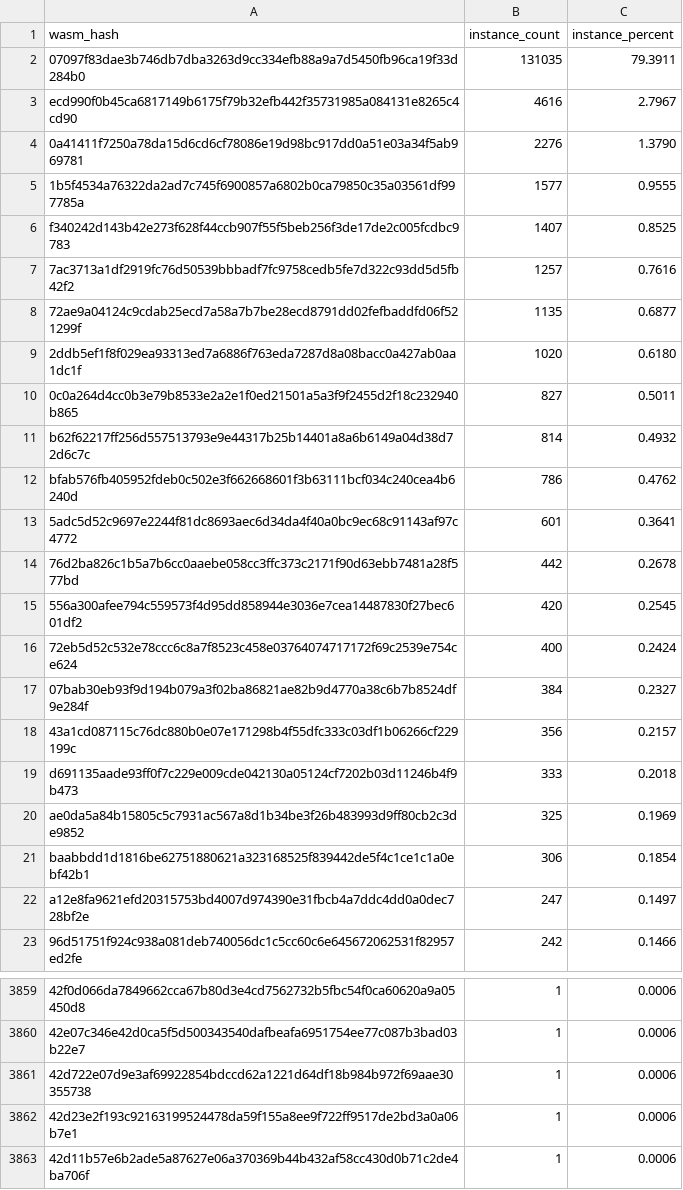
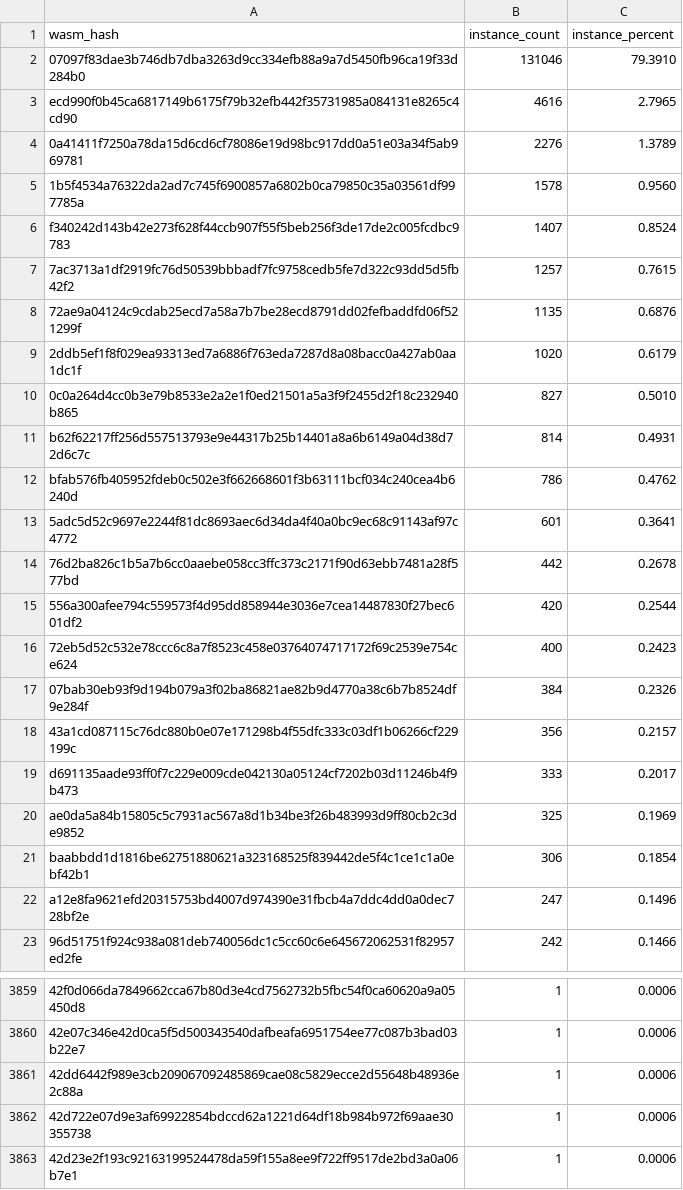
Before and after one commit to stellar-experimental/contract-wasms, a CSV file: analysis/count_instances_per_wasm.csv, drawn as a sheet; only a part is shown, gaps mark what is left out; the shorter side is filled out with more unchanged rows; the diff covers the shown part only.

```diff
--- a/analysis/count_instances_per_wasm.csv
+++ b/analysis/count_instances_per_wasm.csv
@@ -1,12 +1,12 @@
 wasm_hash,instance_count,instance_percent
-"07097f83dae3b746db7dba3263d9cc334efb88a9a7d5450fb96ca19f33d284b0",131035,79.3911
-"ecd990f0b45ca6817149b6175f79b32efb442f35731985a084131e8265c4cd90",4616,2.7967
-"0a41411f7250a78da15d6cd6cf78086e19d98bc917dd0a51e03a34f5ab969781",2276,1.3790
-"1b5f4534a76322da2ad7c745f6900857a6802b0ca79850c35a03561df997785a",1577,0.9555
-"f340242d143b42e273f628f44ccb907f55f5beb256f3de17de2c005fcdbc9783",1407,0.8525
-"7ac3713a1df2919fc76d50539bbbadf7fc9758cedb5fe7d322c93dd5d5fb42f2",1257,0.7616
-"72ae9a04124c9cdab25ecd7a58a7b7be28ecd8791dd02fefbaddfd06f521299f",1135,0.6877
-"2ddb5ef1f8f029ea93313ed7a6886f763eda7287d8a08bacc0a427ab0aa1dc1f",1020,0.6180
-"0c0a264d4cc0b3e79b8533e2a2e1f0ed21501a5a3f9f2455d2f18c232940b865",827,0.5011
-"b62f62217ff256d557513793e9e44317b25b14401a8a6b6149a04d38d72d6c7c",814,0.4932
+"07097f83dae3b746db7dba3263d9cc334efb88a9a7d5450fb96ca19f33d284b0",131046,79.3910
+"ecd990f0b45ca6817149b6175f79b32efb442f35731985a084131e8265c4cd90",4616,2.7965
+"0a41411f7250a78da15d6cd6cf78086e19d98bc917dd0a51e03a34f5ab969781",2276,1.3789
+"1b5f4534a76322da2ad7c745f6900857a6802b0ca79850c35a03561df997785a",1578,0.9560
+"f340242d143b42e273f628f44ccb907f55f5beb256f3de17de2c005fcdbc9783",1407,0.8524
+"7ac3713a1df2919fc76d50539bbbadf7fc9758cedb5fe7d322c93dd5d5fb42f2",1257,0.7615
+"72ae9a04124c9cdab25ecd7a58a7b7be28ecd8791dd02fefbaddfd06f521299f",1135,0.6876
+"2ddb5ef1f8f029ea93313ed7a6886f763eda7287d8a08bacc0a427ab0aa1dc1f",1020,0.6179
+"0c0a264d4cc0b3e79b8533e2a2e1f0ed21501a5a3f9f2455d2f18c232940b865",827,0.5010
+"b62f62217ff256d557513793e9e44317b25b14401a8a6b6149a04d38d72d6c7c",814,0.4931
 "bfab576fb405952fdeb0c502e3f662668601f3b63111bcf034c240cea4b6240d",786,0.4762
@@ -14,10 +14,10 @@ wasm_hash,instance_count,instance_percent
 "76d2ba826c1b5a7b6cc0aaebe058cc3ffc373c2171f90d63ebb7481a28f577bd",442,0.2678
-"556a300afee794c559573f4d95dd858944e3036e7cea14487830f27bec601df2",420,0.2545
-"72eb5d52c532e78ccc6c8a7f8523c458e03764074717172f69c2539e754ce624",400,0.2424
-"07bab30eb93f9d194b079a3f02ba86821ae82b9d4770a38c6b7b8524df9e284f",384,0.2327
+"556a300afee794c559573f4d95dd858944e3036e7cea14487830f27bec601df2",420,0.2544
+"72eb5d52c532e78ccc6c8a7f8523c458e03764074717172f69c2539e754ce624",400,0.2423
+"07bab30eb93f9d194b079a3f02ba86821ae82b9d4770a38c6b7b8524df9e284f",384,0.2326
 "43a1cd087115c76dc880b0e07e171298b4f55dfc333c03df1b06266cf229199c",356,0.2157
-"d691135aade93ff0f7c229e009cde042130a05124cf7202b03d11246b4f9b473",333,0.2018
+"d691135aade93ff0f7c229e009cde042130a05124cf7202b03d11246b4f9b473",333,0.2017
 "ae0da5a84b15805c5c7931ac567a8d1b34be3f26b483993d9ff80cb2c3de9852",325,0.1969
 "baabbdd1d1816be62751880621a323168525f839442de5f4c1ce1c1a0ebf42b1",306,0.1854
-"a12e8fa9621efd20315753bd4007d974390e31fbcb4a7ddc4dd0a0dec728bf2e",247,0.1497
+"a12e8fa9621efd20315753bd4007d974390e31fbcb4a7ddc4dd0a0dec728bf2e",247,0.1496
 "96d51751f924c938a081deb740056dc1c5cc60c6e645672062531f82957ed2fe",242,0.1466
@@ -3860,2 +3860,3 @@ wasm_hash,instance_count,instance_percent
 "42e07c346e42d0ca5f5d500343540dafbeafa6951754ee77c087b3bad03b22e7",1,0.0006
+"42dd6442f989e3cb209067092485869cae08c5829ecce2d55648b48936e2c88a",1,0.0006
 "42d722e07d9e3af69922854bdccd62a1221d64df18b984b972f69aae30355738",1,0.0006
```
Also changed, not shown: 2 edited cells elsewhere in this file, analysis/dupe-code.csv, analysis/find_error_name_collision_with_sdk_results.csv, 19 other files.
